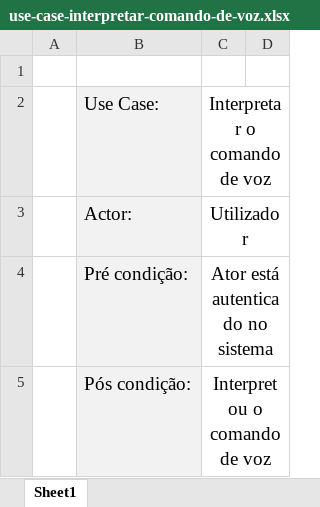
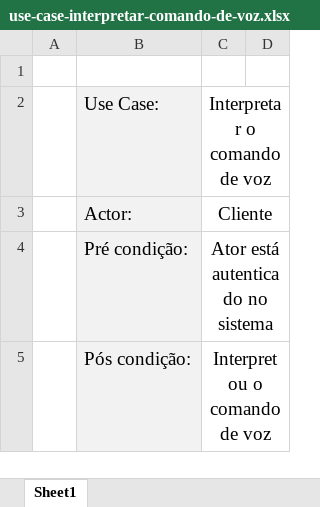
Before and after one commit to josepereira1/kitchen-assistant-cheli4, an Excel workbook: use-cases/use-case-interpretar-comando-de-voz.xlsx, sheet Sheet1, drawn as a sheet; only a part is shown; values as stored, in another font and other column widths than the file's, no borders; the diff covers the shown part only; the diff names each change by its address in the sheet, - before the commit and + after, or states it on an @@ line.

```diff
--- a/use-cases/use-case-interpretar-comando-de-voz.xlsx (sheet Sheet1)
+++ b/use-cases/use-case-interpretar-comando-de-voz.xlsx (sheet Sheet1)
-C3: Utilizador
+C3: Cliente
```
Also changed, not shown: 1 added row, 1 removed row and 16 edited cells elsewhere in this sheet, 7 other files.
